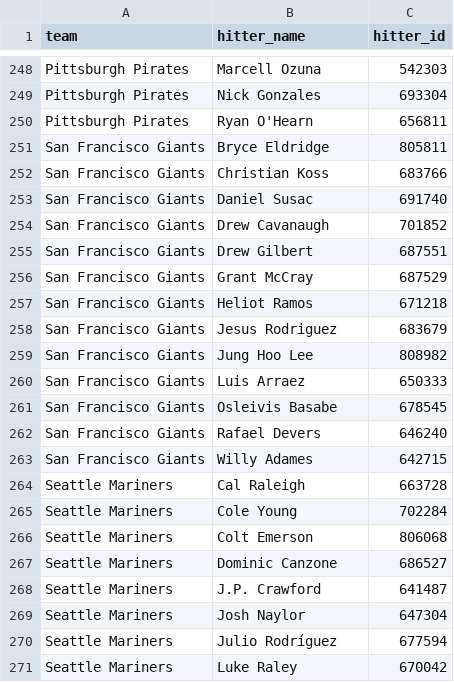
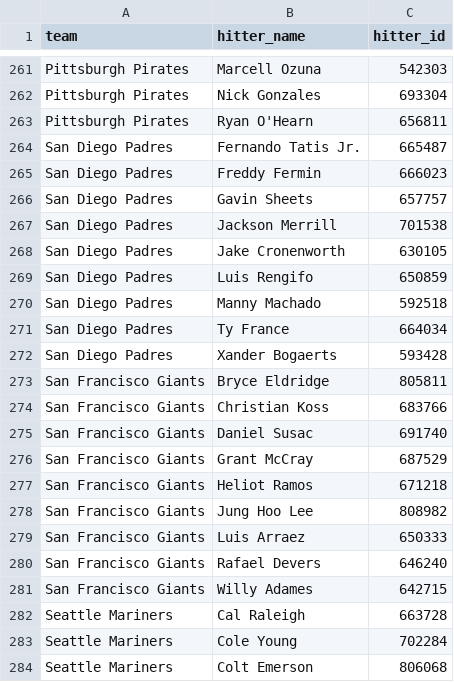
Before and after one commit to syocum9422-blip/sports_model_site, a CSV file: data/mlb/lineups_with_ids.csv, drawn as a sheet; only a part is shown, gaps mark what is left out; the shorter side is filled out with more unchanged rows; removed rows and columns are numbered as before the commit, all else as after; the diff covers the shown part only; the diff names each change by its address in the sheet, - before the commit and + after, or states it on an @@ line.

```diff
--- a/data/mlb/lineups_with_ids.csv
+++ b/data/mlb/lineups_with_ids.csv
+row 264: San Diego Padres | Fernando Tatis Jr. | 665487
+row 265: San Diego Padres | Freddy Fermin | 666023
+row 266: San Diego Padres | Gavin Sheets | 657757
+row 267: San Diego Padres | Jackson Merrill | 701538
+row 268: San Diego Padres | Jake Cronenworth | 630105
+row 269: San Diego Padres | Luis Rengifo | 650859
+row 270: San Diego Padres | Manny Machado | 592518
+row 271: San Diego Padres | Ty France | 664034
+row 272: San Diego Padres | Xander Bogaerts | 593428
-row 254: San Francisco Giants | Drew Cavanaugh | 701852
-row 255: San Francisco Giants | Drew Gilbert | 687551
-row 258: San Francisco Giants | Jesus Rodriguez | 683679
-row 261: San Francisco Giants | Osleivis Basabe | 678545
```
Also changed, not shown: 13 added rows elsewhere in this file, data/mlb/lines_today.csv, 1 other file.
